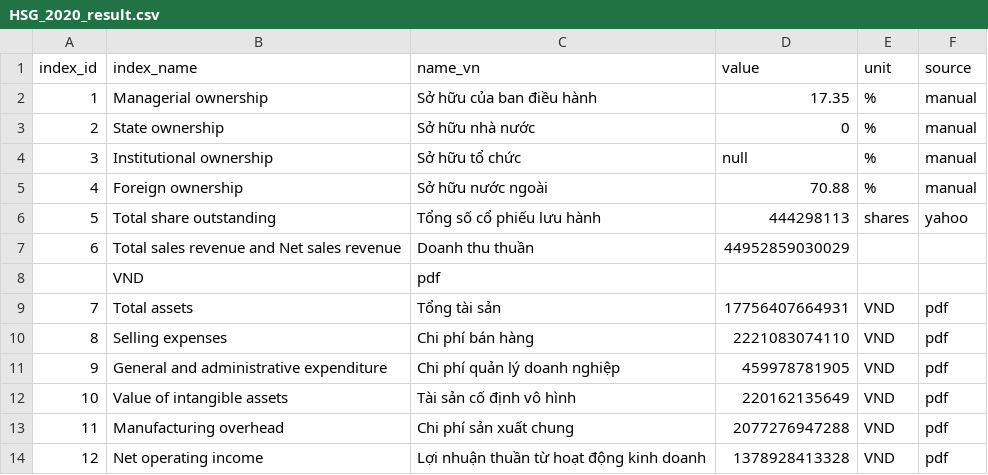
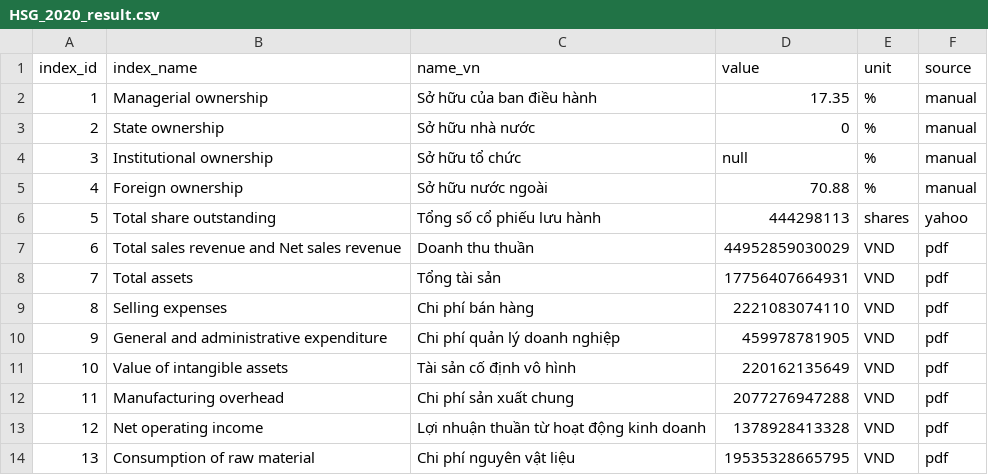
Before and after one commit to gianghoangson/Data-Analysis-Database, a CSV file: finance38/data/result/HSG_2020_result.csv, drawn as a sheet; only a part is shown; the shorter side is filled out with more unchanged rows.

Commit message:
Update HSG_2020_result.csv

```diff
--- a/finance38/data/result/HSG_2020_result.csv
+++ b/finance38/data/result/HSG_2020_result.csv
@@ -6,4 +6,3 @@
 5,Total share outstanding,Tổng số cổ phiếu lưu hành,444298113,shares,yahoo
-6,Total sales revenue and Net sales revenue,Doanh thu thuần,44952859030029
-,VND,pdf
+6,Total sales revenue and Net sales revenue,Doanh thu thuần,44952859030029,VND,pdf
 7,Total assets,Tổng tài sản,17756407664931,VND,pdf
```
